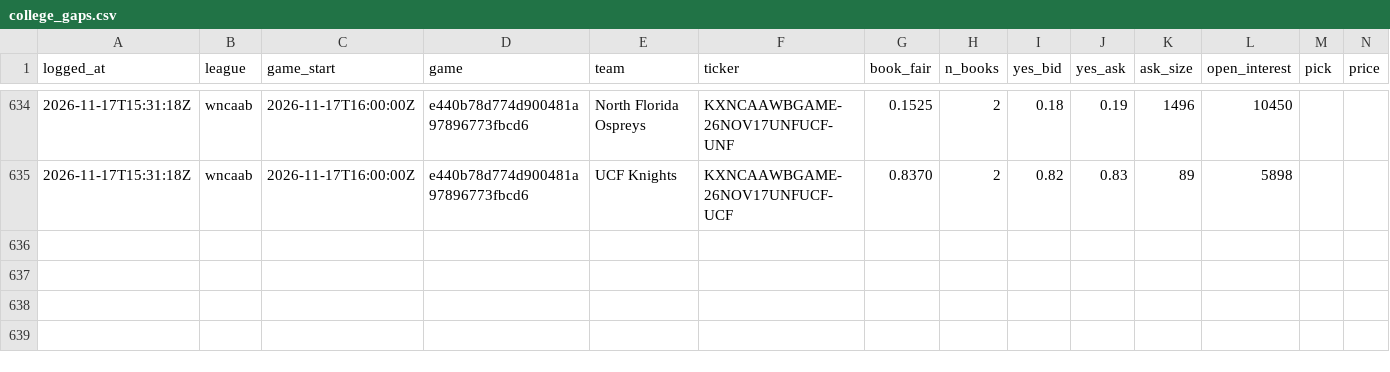
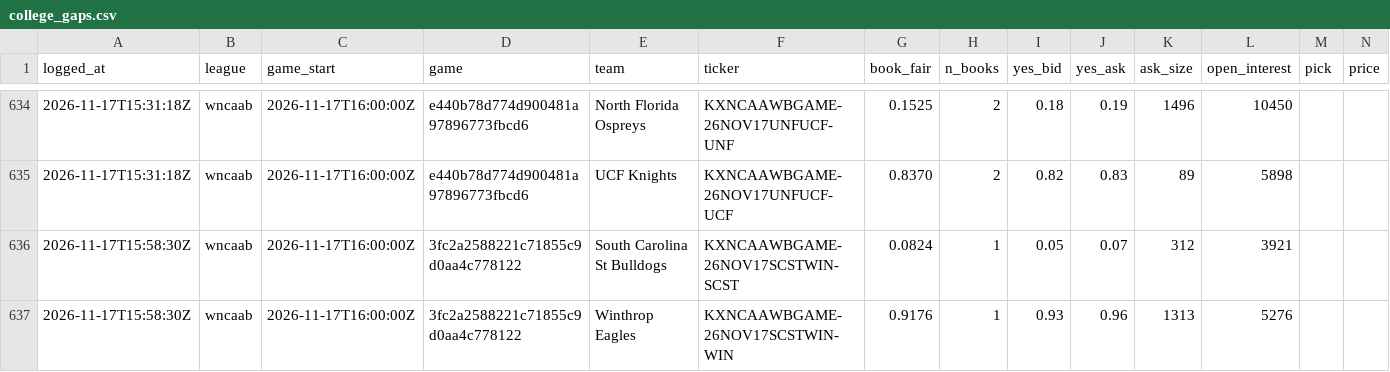
Before and after one commit to shoale4/hedj, a CSV file: paper/college_gaps.csv, drawn as a sheet; only a part is shown, gaps mark what is left out; rows hold the shown columns only; the diff names each change by its address in the sheet, - before the commit and + after, or states it on an @@ line.

Commit message:
Paper trade: update picks [skip ci]

```diff
--- a/paper/college_gaps.csv
+++ b/paper/college_gaps.csv
+row 636: 2026-11-17T15:58:30Z | wncaab | 2026-11-17T16:00:00Z | 3fc2a2588221c71855c9d0aa4c778122 | South Carolina St Bulldogs | KXNCAAWBGAME-26NOV17SCSTWIN-SCST | 0.0824 | 1 | 0.05 | 0.07 | 312 | 3921
+row 637: 2026-11-17T15:58:30Z | wncaab | 2026-11-17T16:00:00Z | 3fc2a2588221c71855c9d0aa4c778122 | Winthrop Eagles | KXNCAAWBGAME-26NOV17SCSTWIN-WIN | 0.9176 | 1 | 0.93 | 0.96 | 1313 | 5276
```
